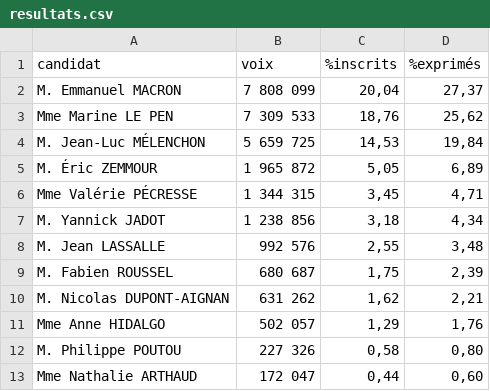
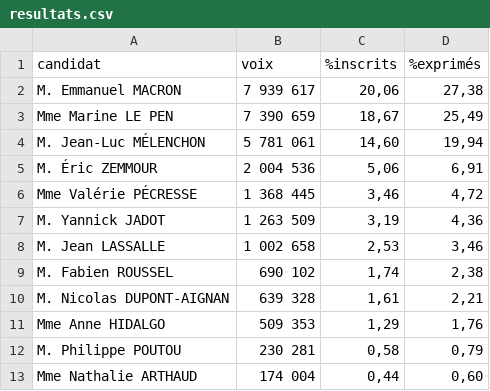
Before and after one commit to RouxRC/prez-2022, a CSV file: resultats.csv, drawn as a sheet.

Commit message:
update data

```diff
--- a/resultats.csv
+++ b/resultats.csv
@@ -1,13 +1,13 @@
 candidat;voix;%inscrits;%exprimés
-M. Emmanuel MACRON;7 808 099;20,04;27,37
-Mme Marine LE PEN;7 309 533;18,76;25,62
-M. Jean-Luc MÉLENCHON;5 659 725;14,53;19,84
-M. Éric ZEMMOUR;1 965 872;5,05;6,89
-Mme Valérie PÉCRESSE;1 344 315;3,45;4,71
-M. Yannick JADOT;1 238 856;3,18;4,34
-M. Jean LASSALLE;992 576;2,55;3,48
-M. Fabien ROUSSEL;680 687;1,75;2,39
-M. Nicolas DUPONT-AIGNAN;631 262;1,62;2,21
-Mme Anne HIDALGO;502 057;1,29;1,76
-M. Philippe POUTOU;227 326;0,58;0,80
-Mme Nathalie ARTHAUD;172 047;0,44;0,60
+M. Emmanuel MACRON;7 939 617;20,06;27,38
+Mme Marine LE PEN;7 390 659;18,67;25,49
+M. Jean-Luc MÉLENCHON;5 781 061;14,60;19,94
+M. Éric ZEMMOUR;2 004 536;5,06;6,91
+Mme Valérie PÉCRESSE;1 368 445;3,46;4,72
+M. Yannick JADOT;1 263 509;3,19;4,36
+M. Jean LASSALLE;1 002 658;2,53;3,46
+M. Fabien ROUSSEL;690 102;1,74;2,38
+M. Nicolas DUPONT-AIGNAN;639 328;1,61;2,21
+Mme Anne HIDALGO;509 353;1,29;1,76
+M. Philippe POUTOU;230 281;0,58;0,79
+Mme Nathalie ARTHAUD;174 004;0,44;0,60
```
